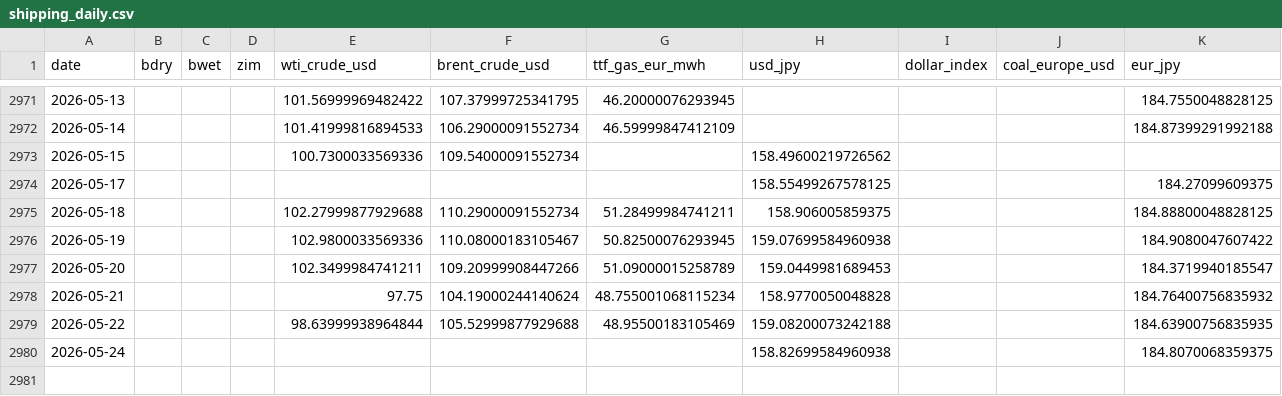
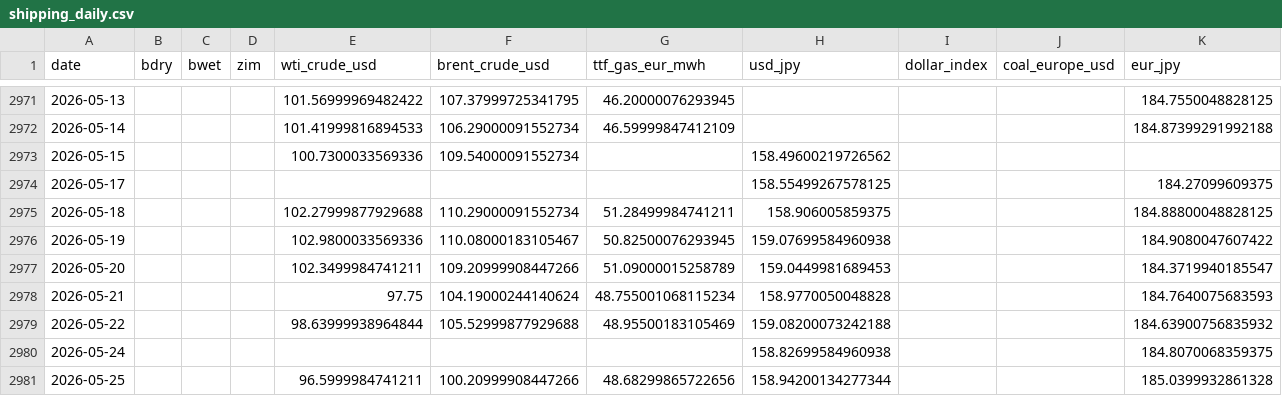
Before and after one commit to kichima-400/energy-metrics, a CSV file: data/shipping_daily.csv, drawn as a sheet; only a part is shown, gaps mark what is left out.

```diff
--- a/data/shipping_daily.csv
+++ b/data/shipping_daily.csv
@@ -2977,4 +2977,5 @@ date,bdry,bwet,zim,wti_crude_usd,brent_crude_usd,ttf_gas_eur_mwh,usd_jpy,dollar_
 2026-05-20,,,,102.3499984741211,109.20999908447266,51.09000015258789,159.0449981689453,,,184.3719940185547
-2026-05-21,,,,97.75,104.19000244140624,48.755001068115234,158.9770050048828,,,184.76400756835932
-2026-05-22,,,,98.63999938964844,105.52999877929688,48.95500183105469,159.08200073242188,,,184.63900756835935
+2026-05-21,,,,97.75,104.19000244140624,48.755001068115234,158.9770050048828,,,184.7640075683593
+2026-05-22,,,,98.63999938964844,105.52999877929688,48.95500183105469,159.08200073242188,,,184.63900756835932
 2026-05-24,,,,,,,158.82699584960938,,,184.8070068359375
+2026-05-25,,,,96.5999984741211,100.20999908447266,48.68299865722656,158.94200134277344,,,185.0399932861328
```
Also changed, not shown: 1 other file.
